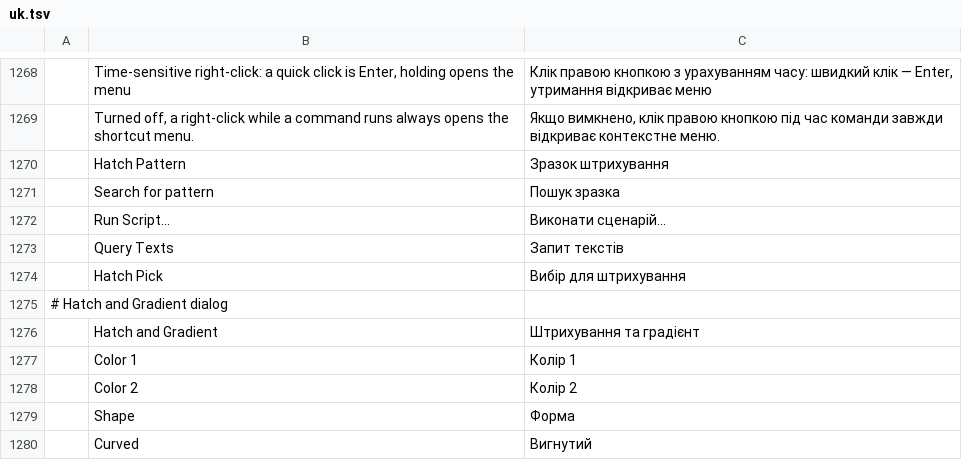
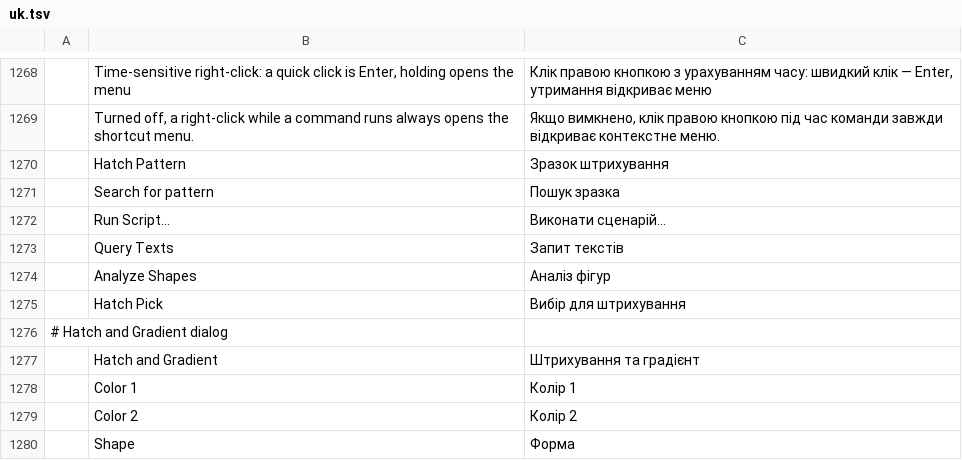
Before and after one commit to KaanAlper/AsenaCAD, a TSV file: crates/ui-egui/src/i18n/uk.tsv, drawn as a sheet; only a part is shown, gaps mark what is left out; the shorter side is filled out with more unchanged rows; the diff names each change by its address in the sheet, - before the commit and + after, or states it on an @@ line.

```diff
--- a/crates/ui-egui/src/i18n/uk.tsv
+++ b/crates/ui-egui/src/i18n/uk.tsv
+row 1274:  | Analyze Shapes | Аналіз фігур
```
Also changed, not shown: crates/ui-egui/src/i18n/cs.tsv, crates/ui-egui/src/i18n/de.tsv, 10 other files.
